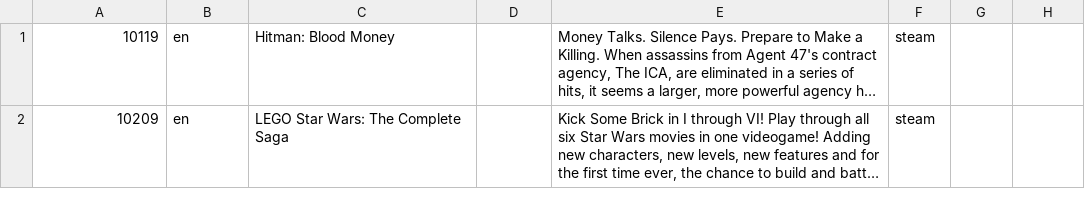
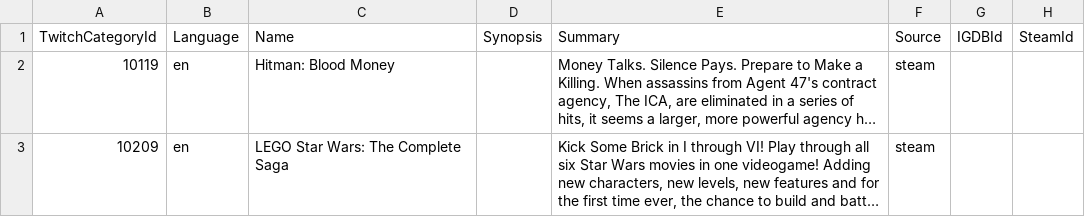
Before and after one commit to ccorsano/BlipBloopBot, a CSV file: TwitchCategoriesCrawler/gamedb_en.csv, drawn as a sheet; only a part is shown; long unchanged cells end in …; the diff names each change by its address in the sheet, - before the commit and + after, or states it on an @@ line.

```diff
--- a/TwitchCategoriesCrawler/gamedb_en.csv
+++ b/TwitchCategoriesCrawler/gamedb_en.csv
+row 1: TwitchCategoryId | Language | Name | Synopsis | Summary | Source | IGDBId | SteamId
```
Also changed, not shown: TwitchCategoriesCrawler/gamedb_fr.csv, 5 other files.
